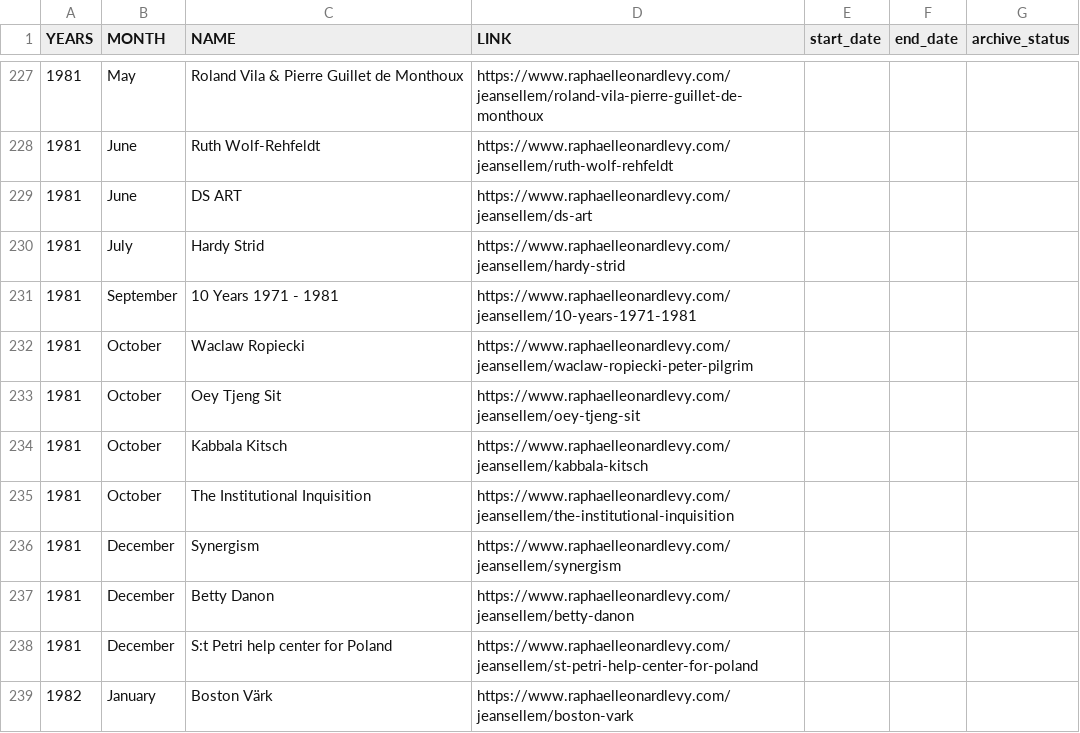
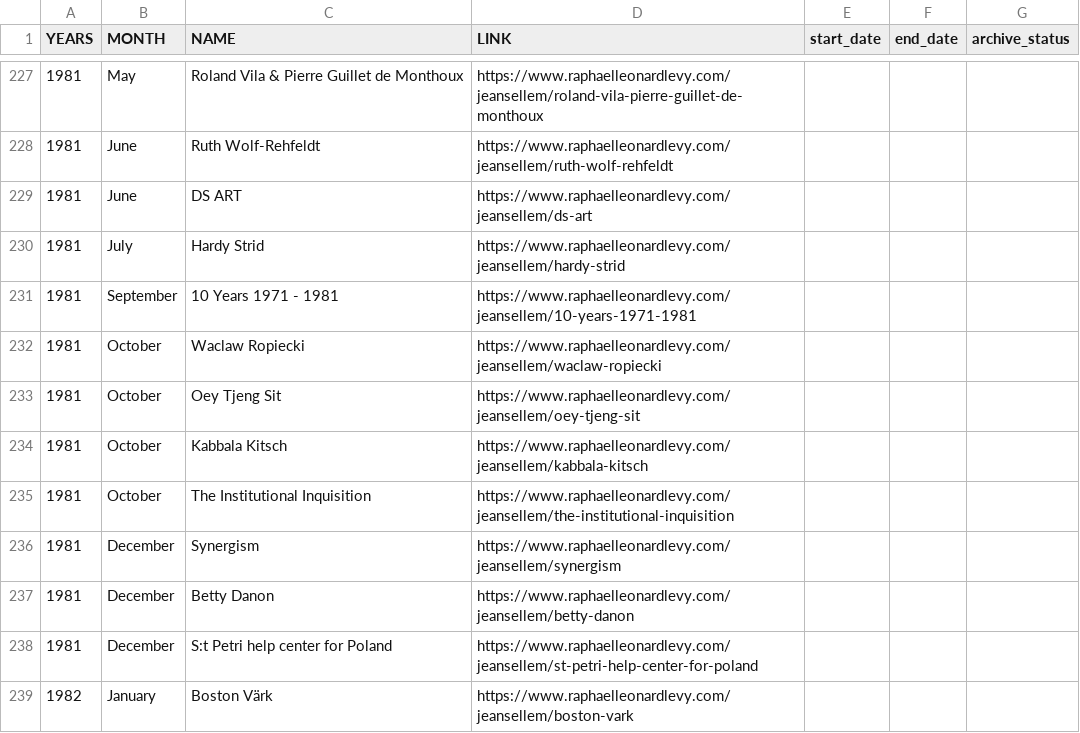
Before and after one commit to rphl66/my-csv-files, a CSV file: data_namecased.csv, drawn as a sheet; only a part is shown, gaps mark what is left out.

```diff
--- a/data_namecased.csv
+++ b/data_namecased.csv
@@ -231,3 +231,3 @@ YEARS;MONTH;NAME;LINK;start_date;end_date;archive_status
 1981;September;10 Years 1971 - 1981;https://www.raphaelleonardlevy.com/jeansellem/10-years-1971-1981;;
-1981;October;Waclaw Ropiecki;https://www.raphaelleonardlevy.com/jeansellem/waclaw-ropiecki-peter-pilgrim;;
+1981;October;Waclaw Ropiecki;https://www.raphaelleonardlevy.com/jeansellem/waclaw-ropiecki;;
 1981;October;Oey Tjeng Sit;https://www.raphaelleonardlevy.com/jeansellem/oey-tjeng-sit;;
```
